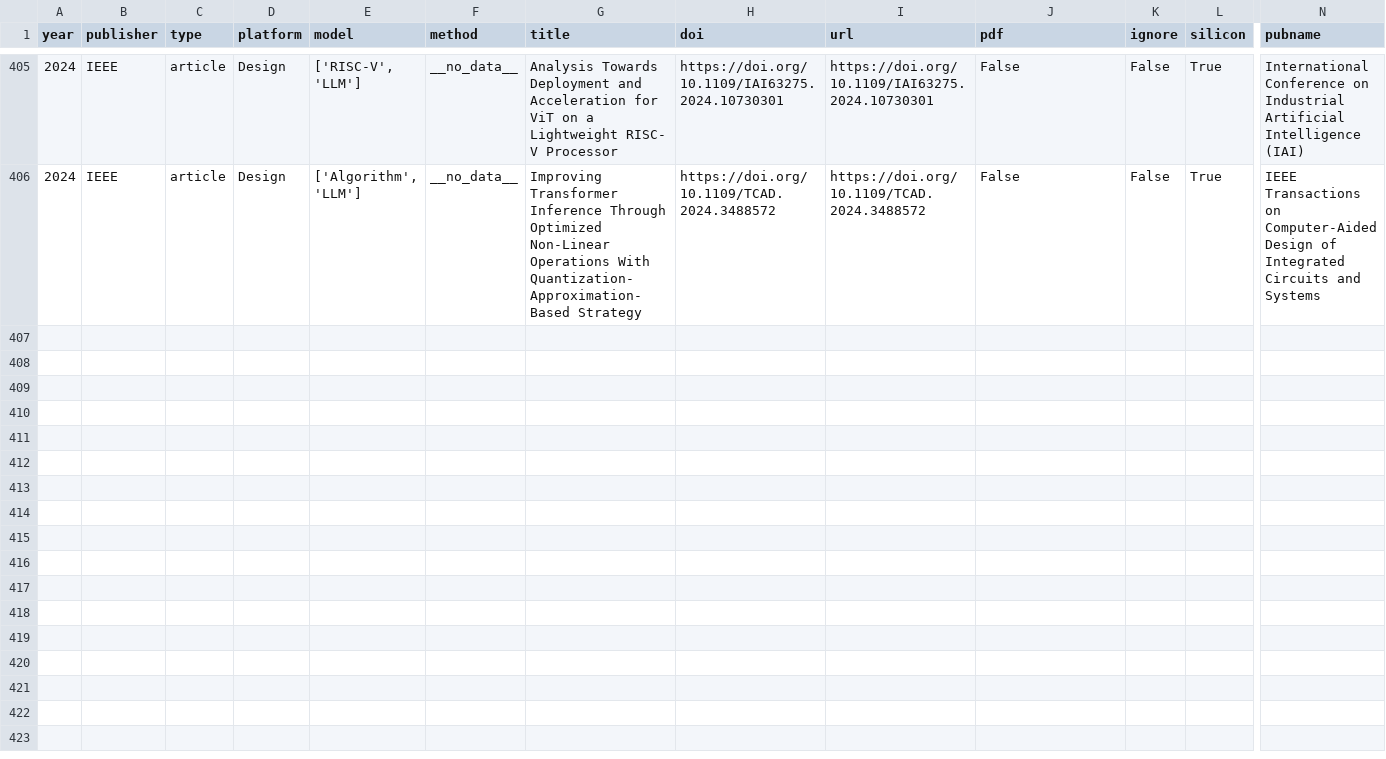
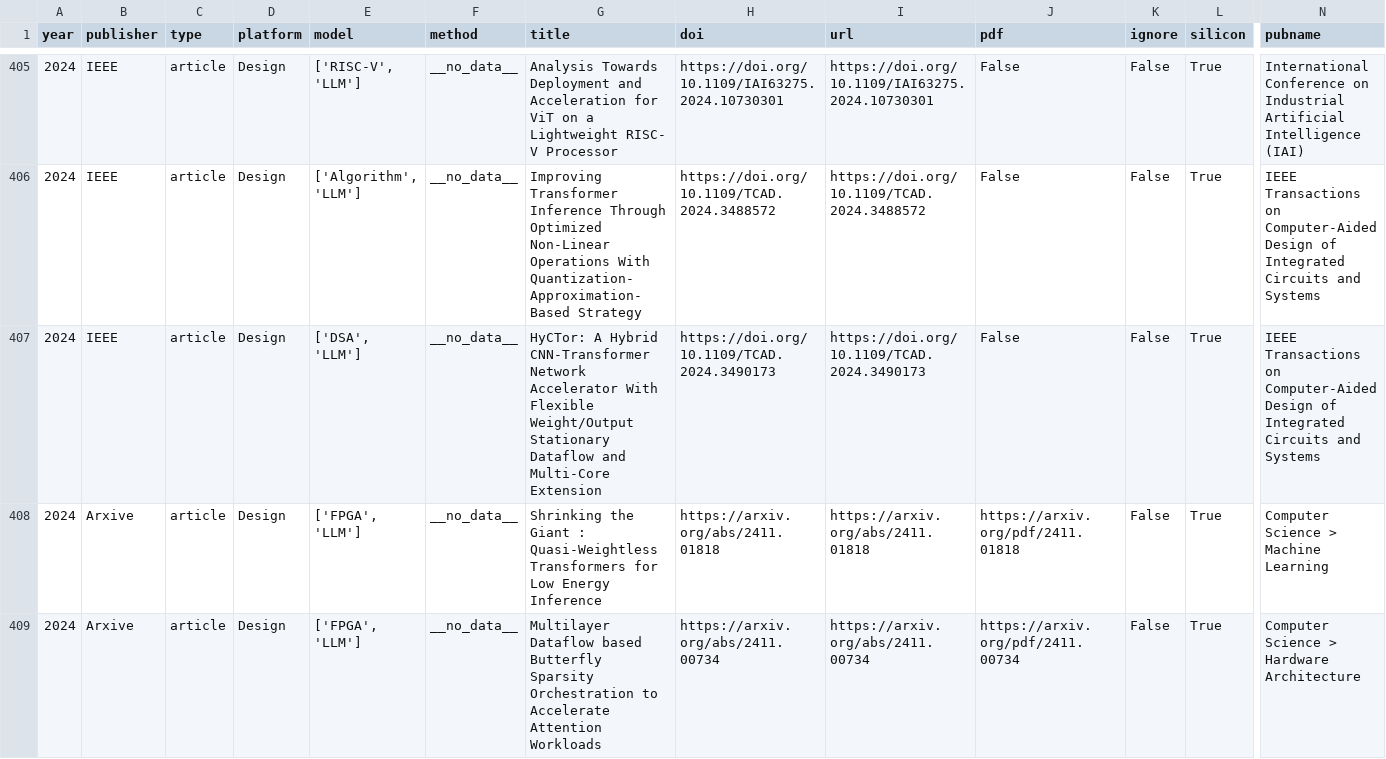
Before and after one commit to aliemo/transfomers-silicon-research, a CSV file: data/papers.csv, drawn as a sheet; only a part is shown, gaps mark what is left out; rows hold the shown columns only; the diff covers the shown part only; the diff names each change by its address in the sheet, - before the commit and + after, or states it on an @@ line.

Commit message:
add new papers

```diff
--- a/data/papers.csv
+++ b/data/papers.csv
+row 407: 2024 | IEEE | article | Design | ['DSA', 'LLM'] | __no_data__ | HyCTor: A Hybrid CNN-Transformer Network Accelerator With Flexible Weight/Output Stationary Dataflow and Multi-Core Extension | https://doi.org/10.1109/TCAD.2024.3490173 | https://doi.org/10.1109/TCAD.2024.3490173 | False | False | True | IEEE Transactions on Computer-Aided Design of Integrated Circuits and Systems
+row 408: 2024 | Arxive | article | Design | ['FPGA', 'LLM'] | __no_data__ | Shrinking the Giant : Quasi-Weightless Transformers for Low Energy Inference | https://arxiv.org/abs/2411.01818 | https://arxiv.org/abs/2411.01818 | https://arxiv.org/pdf/2411.01818 | False | True | Computer Science > Machine Learning
+row 409: 2024 | Arxive | article | Design | ['FPGA', 'LLM'] | __no_data__ | Multilayer Dataflow based Butterfly Sparsity Orchestration to Accelerate Attention Workloads | https://arxiv.org/abs/2411.00734 | https://arxiv.org/abs/2411.00734 | https://arxiv.org/pdf/2411.00734 | False | True | Computer Science > Hardware Architecture
```
Also changed, not shown: 2 added rows elsewhere in this file, 3 other files.
